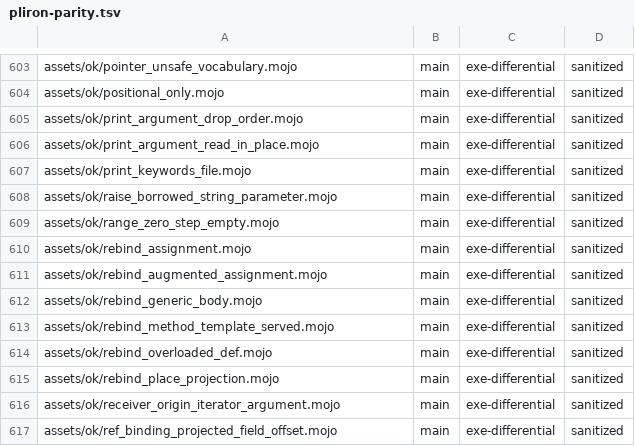
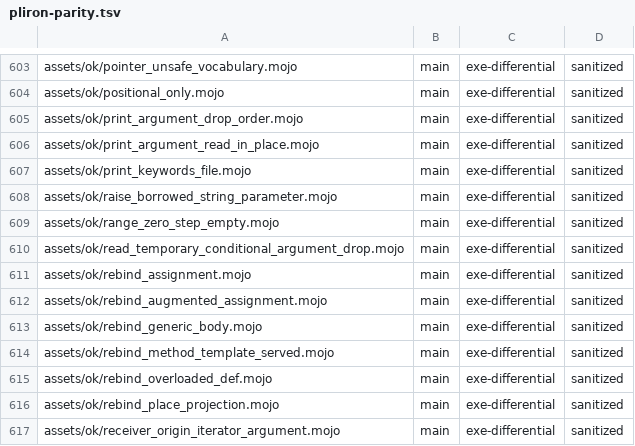
Before and after one commit to bpr/mojito, a TSV file: conformance/pliron-parity.tsv, drawn as a sheet; only a part is shown, gaps mark what is left out; the shorter side is filled out with more unchanged rows.

```diff
--- a/conformance/pliron-parity.tsv
+++ b/conformance/pliron-parity.tsv
@@ -609,2 +609,3 @@ assets/ok/raise_borrowed_string_parameter.mojo	main	exe-differential	sanitized
 assets/ok/range_zero_step_empty.mojo	main	exe-differential	sanitized
+assets/ok/read_temporary_conditional_argument_drop.mojo	main	exe-differential	sanitized
 assets/ok/rebind_assignment.mojo	main	exe-differential	sanitized
```
Also changed, not shown: conformance/assets-mojo-rejects.tsv, conformance/pliron-scalar.tsv, 9 other files.
